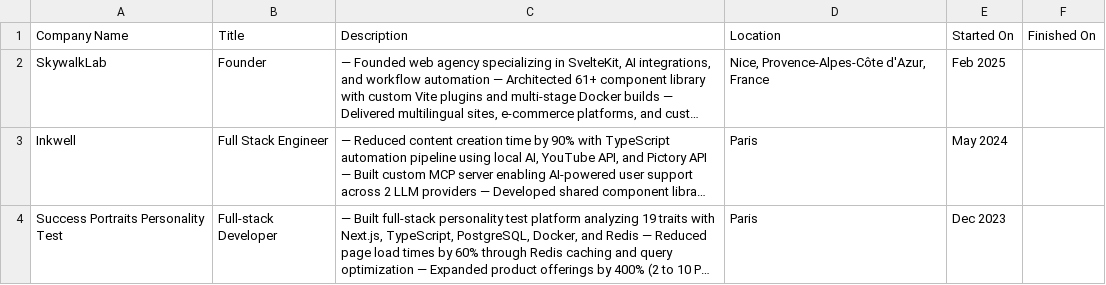
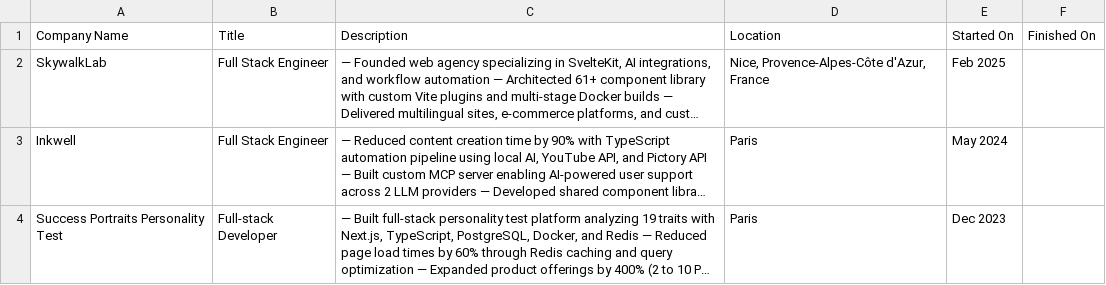
Before and after one commit to skywalklab/portfolio-mcp, a CSV file: src/lib/experience/linkedin-positions.csv, drawn as a sheet; only a part is shown; long unchanged cells end in …; the diff names each change by its address in the sheet, - before the commit and + after, or states it on an @@ line.

```diff
--- a/src/lib/experience/linkedin-positions.csv
+++ b/src/lib/experience/linkedin-positions.csv
-B2 (Title): Founder
+B2 (Title): Full Stack Engineer
```
Also changed, not shown: 1 other file.
